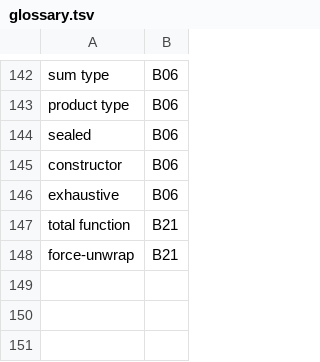
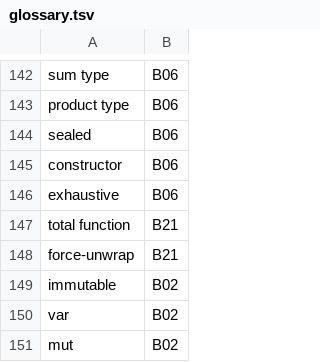
Before and after one commit to damian-rafael-lattenero/agent-brain, a TSV file: docs/book/glossary.tsv, drawn as a sheet; only a part is shown, gaps mark what is left out.

Commit message:
feat(book): B02 — immutable data, the rung-3 card; canon-recall gains the two immutability cases; glossary grows immutable, var, mut

```diff
--- a/docs/book/glossary.tsv
+++ b/docs/book/glossary.tsv
@@ -148 +148,4 @@ total function	B21
 force-unwrap	B21
+immutable	B02
+var	B02
+mut	B02
```
Also changed, not shown: 3 other files.
